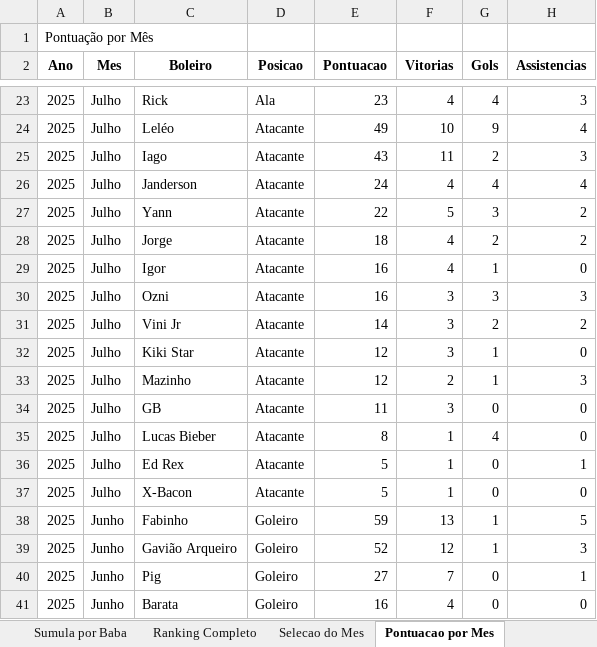
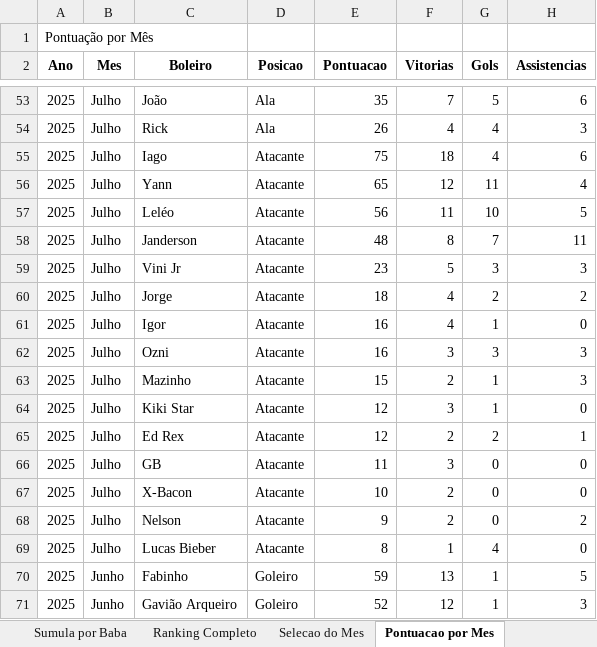
Before and after one commit to FlickFlash/associacao-futebol, an Excel workbook: Teste_1_Jogador_Completo/Resultados_Ranking.xlsx, sheet Pontuacao por Mes, drawn as a sheet; only a part is shown, gaps mark what is left out; the shorter side is filled out with more unchanged rows; values as stored, in another font and other column widths than the file's, no borders; removed rows and columns are numbered as before the commit, all else as after; the diff covers the shown part only; the diff names each change by its address in the sheet, - before the commit and + after, or states it on an @@ line.

```diff
--- a/Teste_1_Jogador_Completo/Resultados_Ranking.xlsx (sheet Pontuacao por Mes)
+++ b/Teste_1_Jogador_Completo/Resultados_Ranking.xlsx (sheet Pontuacao por Mes)
+row 53: 2025 | Julho | João | Ala | 35 | 7 | 5 | 6
-E54 (Pontuacao): 23
+E54 (Pontuacao): 26
+row 55: 2025 | Julho | Iago | Atacante | 75 | 18 | 4 | 6
-C56 (Boleiro): Leléo
+C56 (Boleiro): Yann
-E56 (Pontuacao): 49
+E56 (Pontuacao): 65
-F56 (Vitorias): 10
+F56 (Vitorias): 12
-G56 (Gols): 9
+G56 (Gols): 11
-C57 (Boleiro): Iago
+C57 (Boleiro): Leléo
-E57 (Pontuacao): 43
+E57 (Pontuacao): 56
-G57 (Gols): 2
+G57 (Gols): 10
-H57 (Assistencias): 3
+H57 (Assistencias): 5
-E58 (Pontuacao): 24
+E58 (Pontuacao): 48
-F58 (Vitorias): 4
+F58 (Vitorias): 8
-G58 (Gols): 4
+G58 (Gols): 7
-H58 (Assistencias): 4
+H58 (Assistencias): 11
-C59 (Boleiro): Yann
+C59 (Boleiro): Vini Jr
-E59 (Pontuacao): 22
+E59 (Pontuacao): 23
-H59 (Assistencias): 2
+H59 (Assistencias): 3
-C63 (Boleiro): Vini Jr
+C63 (Boleiro): Mazinho
-E63 (Pontuacao): 14
+E63 (Pontuacao): 15
-F63 (Vitorias): 3
+F63 (Vitorias): 2
-G63 (Gols): 2
+G63 (Gols): 1
-H63 (Assistencias): 2
+H63 (Assistencias): 3
-C65 (Boleiro): Mazinho
+C65 (Boleiro): Ed Rex
-G65 (Gols): 1
+G65 (Gols): 2
-H65 (Assistencias): 3
+H65 (Assistencias): 1
+row 67: 2025 | Julho | X-Bacon | Atacante | 10 | 2 | 0 | 0
+row 68: 2025 | Julho | Nelson | Atacante | 9 | 2 | 0 | 2
-row 36: 2025 | Julho | Ed Rex | Atacante | 5 | 1 | 0 | 1
-row 37: 2025 | Julho | X-Bacon | Atacante | 5 | 1 | 0 | 0
```
Also changed, not shown: 32 added rows, 2 removed rows and 27 edited cells elsewhere in this sheet, sheet Estatisticas por Duplas, sheet Sumula por Baba, sheet Ranking Completo, sheet Selecao do Mes, 1 other file.
